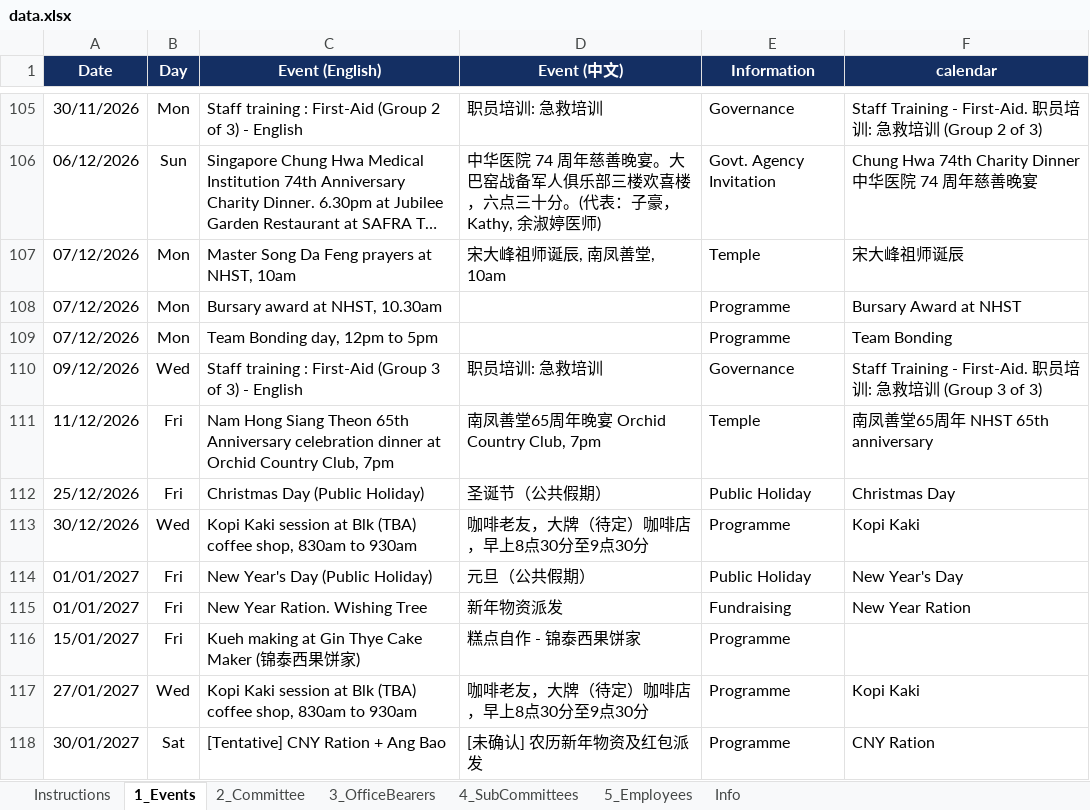
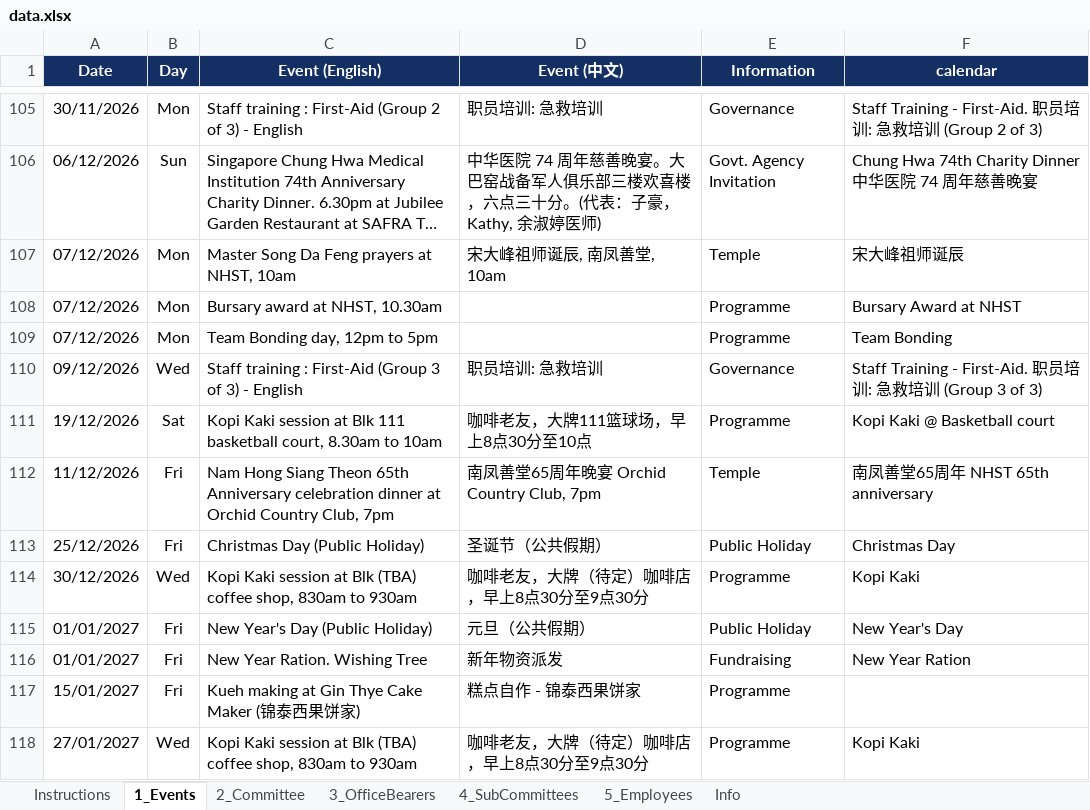
Before and after one commit to NamHongWelfareSS/Member-Handbook, an Excel workbook: data.xlsx, sheet 1_Events, drawn as a sheet; only a part is shown, gaps mark what is left out; the shorter side is filled out with more unchanged rows; long unchanged cells end in …; values as stored, in another font and other column widths than the file's, no borders; the diff names each change by its address in the sheet, - before the commit and + after, or states it on an @@ line.

Commit message:
Update data.xlsx

```diff
--- a/data.xlsx (sheet 1_Events)
+++ b/data.xlsx (sheet 1_Events)
+row 111: 19/12/2026 | Sat | Kopi Kaki session at Blk 111 basketball court, 8.30am to 10am | 咖啡老友，大牌111篮球场，早上8点30分至10点 | Programme | Kopi Kaki @ Basketball court
```
Also changed, not shown: sheet Info.
